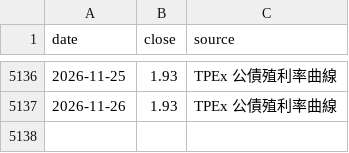
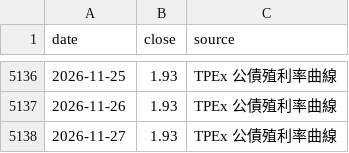
Before and after one commit to Robert3h/market_weather, a CSV file: data/tw10y.csv, drawn as a sheet; only a part is shown, gaps mark what is left out.

```diff
--- a/data/tw10y.csv
+++ b/data/tw10y.csv
@@ -5137 +5137,2 @@ date,close,source
 2026-11-26,1.93,TPEx 公債殖利率曲線
+2026-11-27,1.93,TPEx 公債殖利率曲線
```
Also changed, not shown: data/2330_pe.csv, data/fetch_log.csv, 8 other files.
